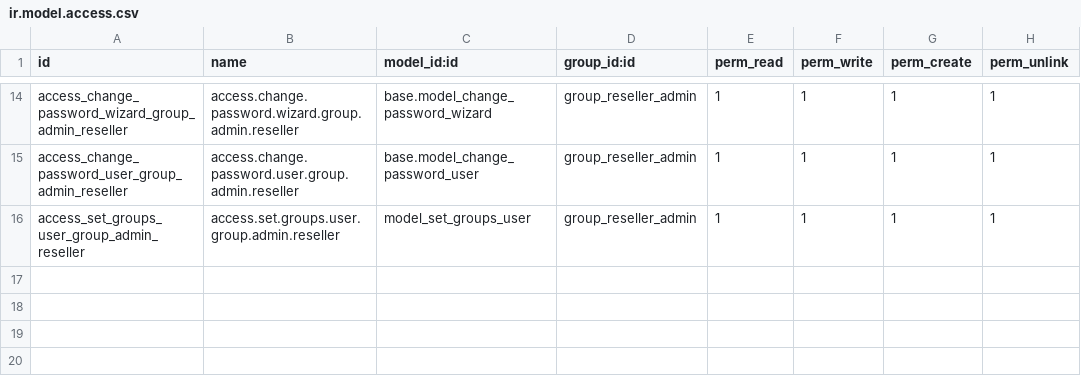
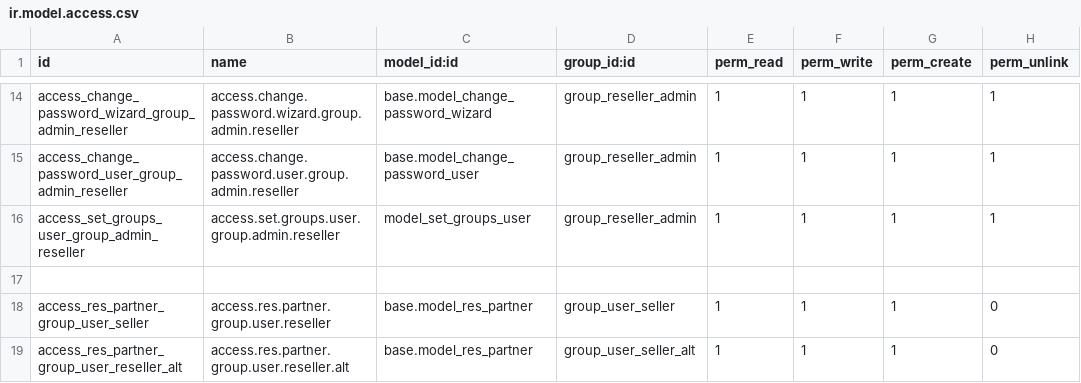
Before and after one commit to OWASP/www-project-it-grc, a CSV file: grcbit_seller/security/ir.model.access.csv, drawn as a sheet; only a part is shown, gaps mark what is left out; the diff names each change by its address in the sheet, - before the commit and + after, or states it on an @@ line.

Commit message:
[FIX] Se ocultan contactos a reseller user 1 y 2 segun sus creados

```diff
--- a/grcbit_seller/security/ir.model.access.csv
+++ b/grcbit_seller/security/ir.model.access.csv
+row 17: (empty)
+row 18: access_res_partner_group_user_seller | access.res.partner.group.user.reseller | base.model_res_partner | group_user_seller | 1 | 1 | 1 | 0
+row 19: access_res_partner_group_user_reseller_alt | access.res.partner.group.user.reseller.alt | base.model_res_partner | group_user_seller_alt | 1 | 1 | 1 | 0
```
Also changed, not shown: 3 other files.
